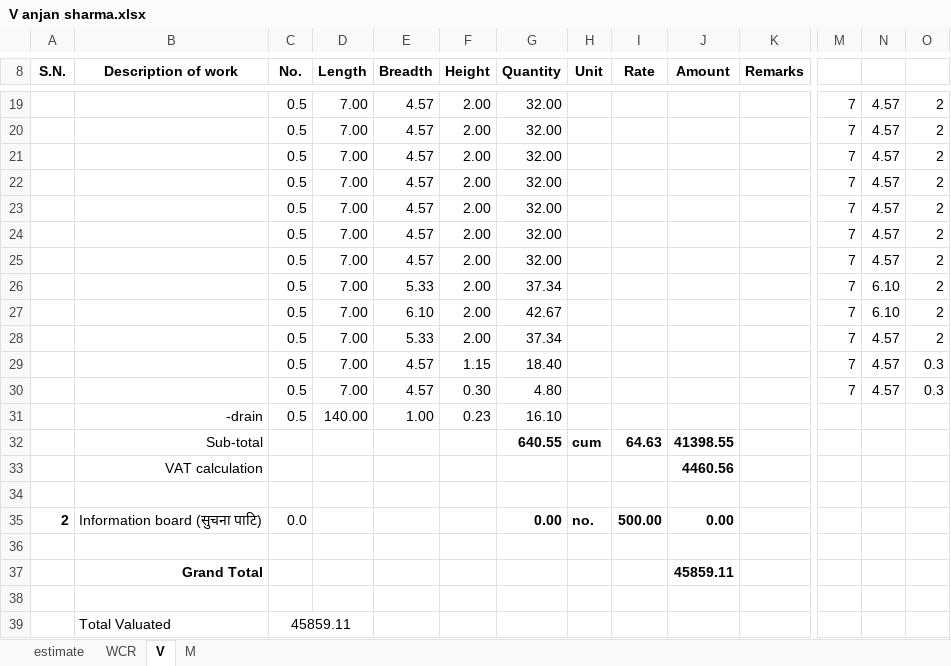
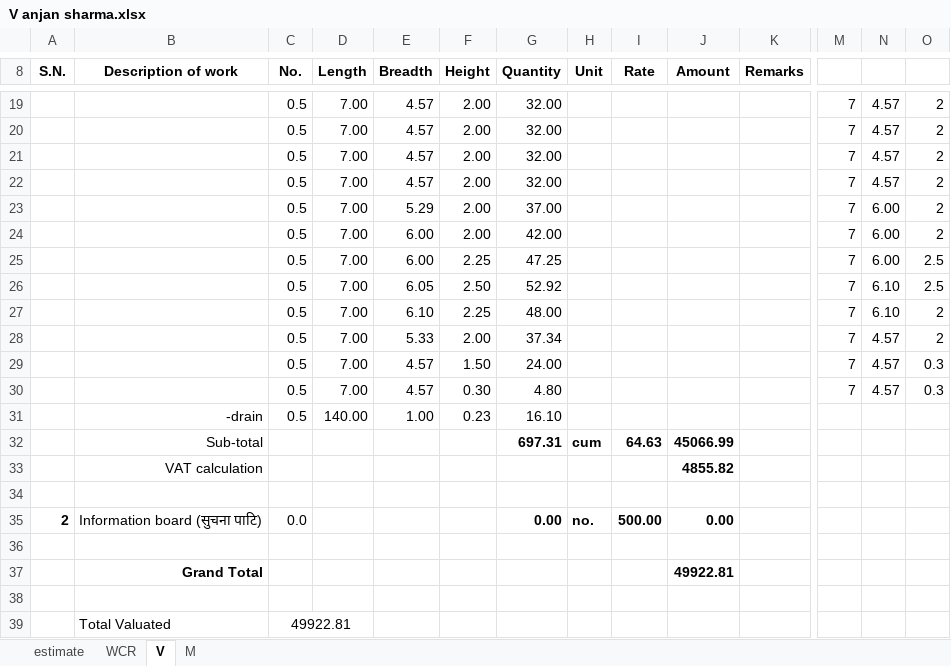
Before and after one commit to suwalcrystal/ofc, an Excel workbook: ofc/estimates/new track bheterinary ukhutaar sadak/V anjan sharma.xlsx, sheet V, drawn as a sheet; only a part is shown, gaps mark what is left out; values as stored, in another font and other column widths than the file's, no borders; removed rows and columns are numbered as before the commit, all else as after; rows hold the shown columns only; the diff names each change by its address in the sheet, - before the commit and + after, or states it on an @@ line.

```diff
--- a/ofc/estimates/new track bheterinary ukhutaar sadak/V anjan sharma.xlsx (sheet V)
+++ b/ofc/estimates/new track bheterinary ukhutaar sadak/V anjan sharma.xlsx (sheet V)
-E23 (Breadth): 4.57
+E23 (Breadth): 5.29
-G23 (Quantity): 32.00
+G23 (Quantity): 37.00
-N23:N24: 4.57
+N23:N24: 6.00
-E24 (Breadth): 4.57
+E24 (Breadth): 6.00
-G24 (Quantity): 32.00
+G24 (Quantity): 42.00
-row 25:  |  | 0.5 | 7.00 | 4.57 | 2.00 | 32.00 |  |  |  |  | 7 | 4.57 | 2
-row 26:  |  | 0.5 | 7.00 | 5.33 | 2.00 | 37.34 |  |  |  |  | 7 | 6.10 | 2
+row 25:  |  | 0.5 | 7.00 | 6.00 | 2.25 | 47.25 |  |  |  |  | 7 | 6.00 | 2.5
+row 26:  |  | 0.5 | 7.00 | 6.05 | 2.50 | 52.92 |  |  |  |  | 7 | 6.10 | 2.5
-F27 (Height): 2.00
+F27 (Height): 2.25
-G27 (Quantity): 42.67
+G27 (Quantity): 48.00
-F29 (Height): 1.15
+F29 (Height): 1.50
-G29 (Quantity): 18.40
+G29 (Quantity): 24.00
-G32 (Quantity): 640.55
+G32 (Quantity): 697.31
-J32 (Amount): 41398.55
+J32 (Amount): 45066.99
-J33 (Amount): 4460.56
+J33 (Amount): 4855.82
-J37 (Amount): 45859.11
+J37 (Amount): 49922.81
-C39 (No.): 45859.11
+C39 (No.): 49922.81
```
Also changed, not shown: sheet M, sheet WCR, hidden cells.
